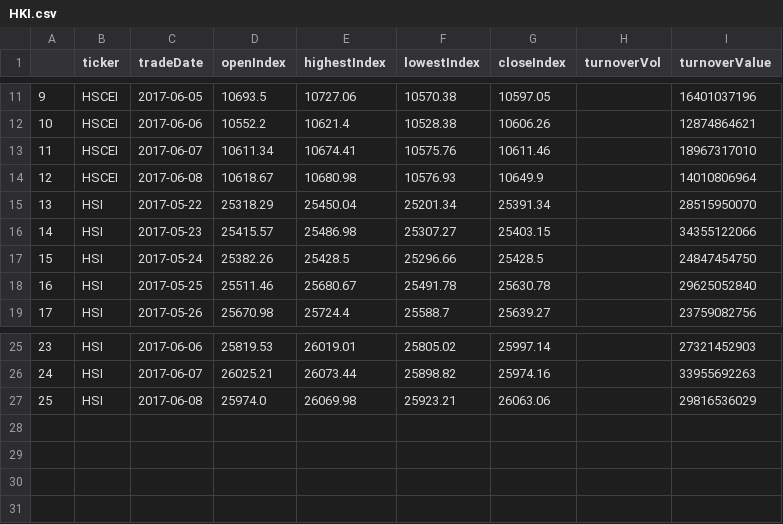
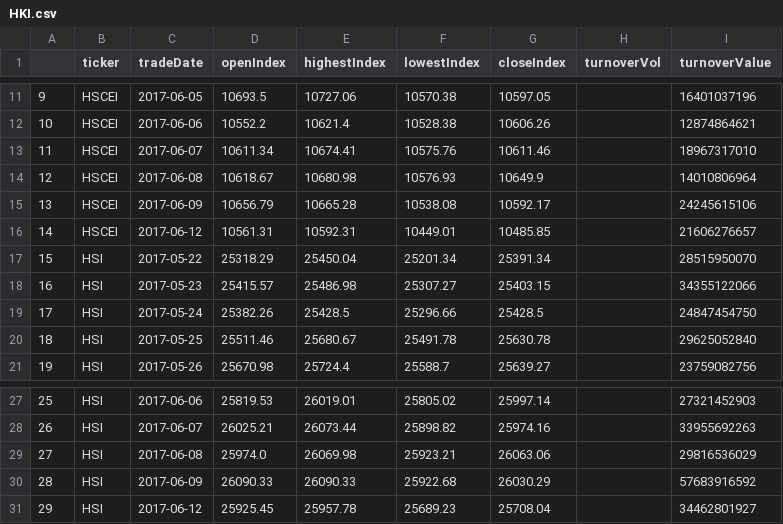
Before and after one commit to sh601857/QuantSamples, a CSV file: HK/HKI.csv, drawn as a sheet; only a part is shown, gaps mark what is left out; addresses are those after the commit; the diff names each change by its address in the sheet, - before the commit and + after, or states it on an @@ line.

```diff
--- a/HK/HKI.csv
+++ b/HK/HKI.csv
+row 15: 13 | HSCEI | 2017-06-09 | 10656.79 | 10665.28 | 10538.08 | 10592.17 |  | 24245615106
+row 16: 14 | HSCEI | 2017-06-12 | 10561.31 | 10592.31 | 10449.01 | 10485.85 |  | 21606276657
@@ column A renumbered between rows 17 and 29 @@
+row 30: 28 | HSI | 2017-06-09 | 26090.33 | 26090.33 | 25922.68 | 26030.29 |  | 57683916592
+row 31: 29 | HSI | 2017-06-12 | 25925.45 | 25957.78 | 25689.23 | 25708.04 |  | 34462801927
```
Also changed, not shown: HK/temp.csv, 29 other files.
